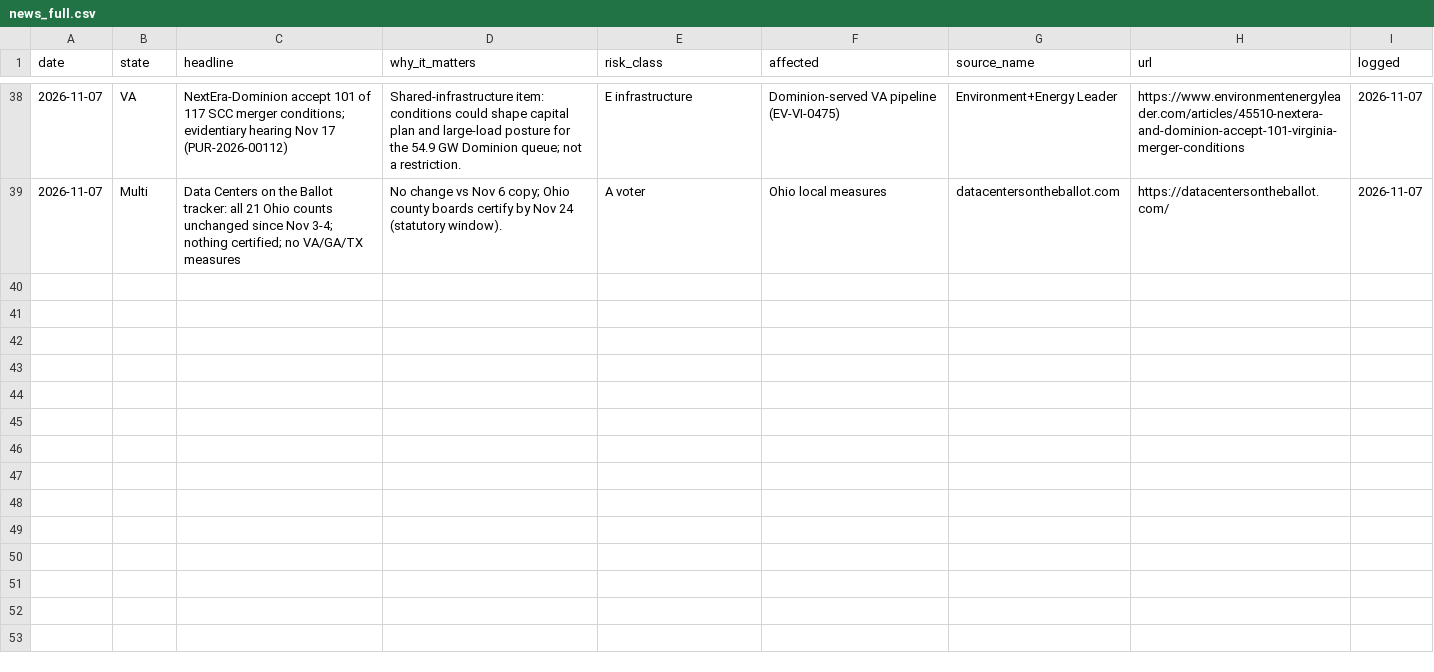
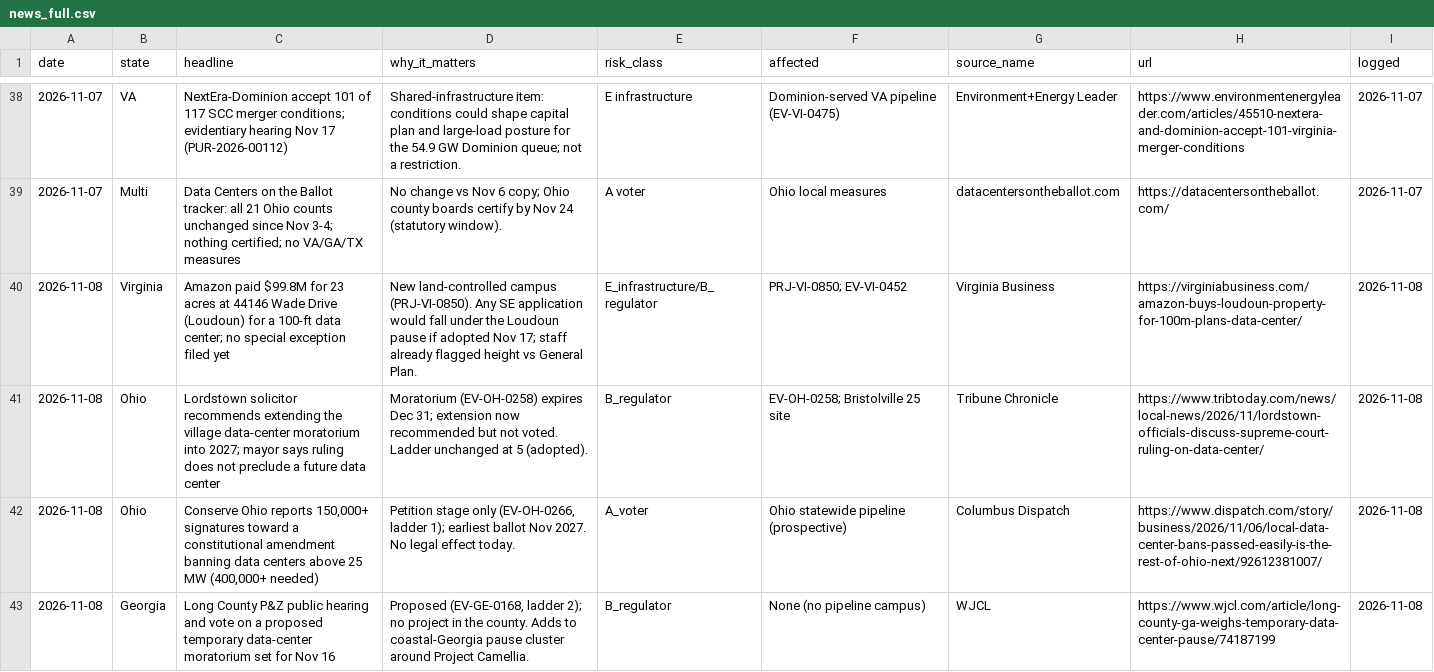
Before and after one commit to jwboswell23/datacenter-risk-feed, a CSV file: feed/news_full.csv, drawn as a sheet; only a part is shown, gaps mark what is left out; the diff covers the shown part only.

```diff
--- a/feed/news_full.csv
+++ b/feed/news_full.csv
@@ -39 +39,5 @@ date,state,headline,why_it_matters,risk_class,affected,source_name,url,logged
 2026-11-07,Multi,Data Centers on the Ballot tracker: all 21 Ohio counts unchanged since Nov 3-4; nothing certified; no VA/GA/TX measures,No change vs Nov 6 copy; Ohio county boards certify by Nov 24 (statutory window).,A voter,Ohio local measures,datacentersontheballot.com,https://datacentersontheballot.com/,2026-11-07
+2026-11-08,Virginia,Amazon paid $99.8M for 23 acres at 44146 Wade Drive (Loudoun) for a 100-ft data center; no special exception filed yet,New land-controlled campus (PRJ-VI-0850). Any SE application would fall under the Loudoun pause if adopted Nov 17; staff already flagged height vs General Plan.,E_infrastructure/B_regulator,PRJ-VI-0850; EV-VI-0452,Virginia Business,https://virginiabusiness.com/amazon-buys-loudoun-property-for-100m-plans-data-center/,2026-11-08
+2026-11-08,Ohio,Lordstown solicitor recommends extending the village data-center moratorium into 2027; mayor says ruling does not preclude a future data center,Moratorium (EV-OH-0258) expires Dec 31; extension now recommended but not voted. Ladder unchanged at 5 (adopted).,B_regulator,EV-OH-0258; Bristolville 25 site,Tribune Chronicle,https://www.tribtoday.com/news/local-news/2026/11/lordstown-officials-discuss-supreme-court-ruling-on-data-center/,2026-11-08
+2026-11-08,Ohio,"Conserve Ohio reports 150,000+ signatures toward a constitutional amendment banning data centers above 25 MW (400,000+ needed)","Petition stage only (EV-OH-0266, ladder 1); earliest ballot Nov 2027. No legal effect today.",A_voter,Ohio statewide pipeline (prospective),Columbus Dispatch,https://www.dispatch.com/story/business/2026/11/06/local-data-center-bans-passed-easily-is-the-rest-of-ohio-next/92612381007/,2026-11-08
+2026-11-08,Georgia,Long County P&Z public hearing and vote on a proposed temporary data-center moratorium set for Nov 16,"Proposed (EV-GE-0168, ladder 2); no project in the county. Adds to coastal-Georgia pause cluster around Project Camellia.",B_regulator,None (no pipeline campus),WJCL,https://www.wjcl.com/article/long-county-ga-weighs-temporary-data-center-pause/74187199,2026-11-08
```
Also changed, not shown: 4 added rows elsewhere in this file, feed/events_full.csv, feed/news.csv, 30 other files.
